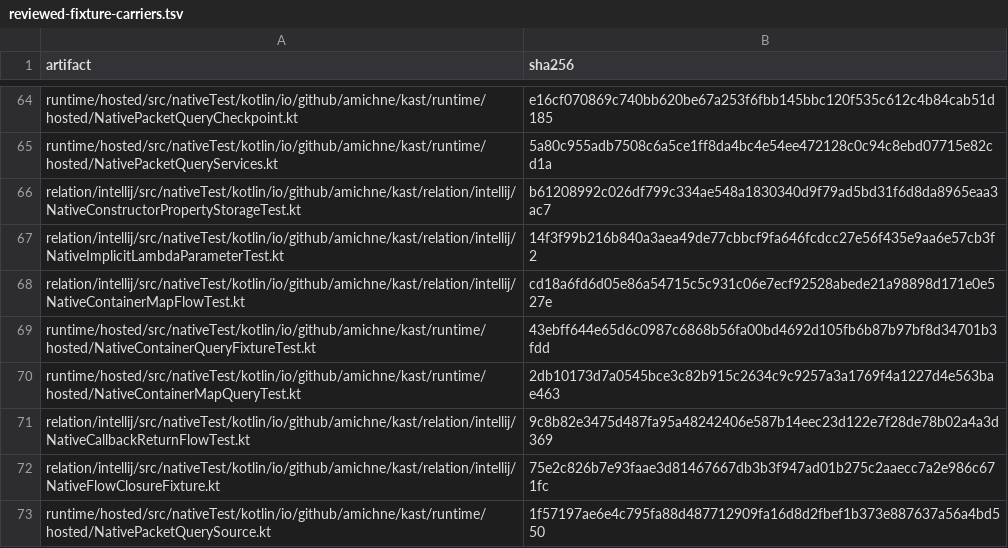
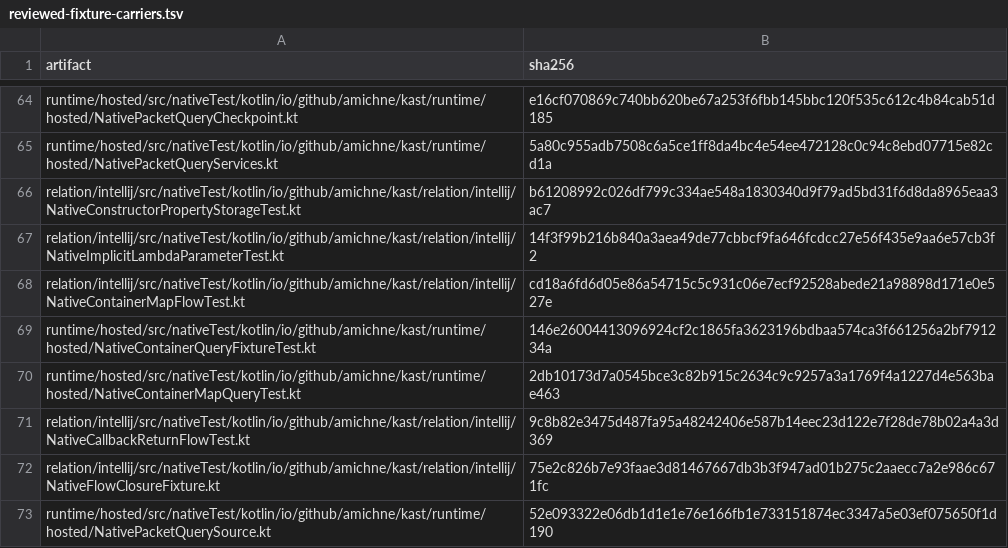
Before and after one commit to amichne/kast, a TSV file: config/kotlin-semantic-coverage/reviewed-fixture-carriers.tsv, drawn as a sheet; only a part is shown, gaps mark what is left out.

Commit message:
Follow reviewed Int operations through derived IMPACT paths

```diff
--- a/config/kotlin-semantic-coverage/reviewed-fixture-carriers.tsv
+++ b/config/kotlin-semantic-coverage/reviewed-fixture-carriers.tsv
@@ -68,3 +68,3 @@ relation/intellij/src/nativeTest/kotlin/io/github/amichne/kast/relation/intellij
 relation/intellij/src/nativeTest/kotlin/io/github/amichne/kast/relation/intellij/NativeContainerMapFlowTest.kt	cd18a6fd6d05e86a54715c5c931c06e7ecf92528abede21a98898d171e0e527e
-runtime/hosted/src/nativeTest/kotlin/io/github/amichne/kast/runtime/hosted/NativeContainerQueryFixtureTest.kt	43ebff644e65d6c0987c6868b56fa00bd4692d105fb6b87b97bf8d34701b3fdd
+runtime/hosted/src/nativeTest/kotlin/io/github/amichne/kast/runtime/hosted/NativeContainerQueryFixtureTest.kt	146e26004413096924cf2c1865fa3623196bdbaa574ca3f661256a2bf791234a
 runtime/hosted/src/nativeTest/kotlin/io/github/amichne/kast/runtime/hosted/NativeContainerMapQueryTest.kt	2db10173d7a0545bce3c82b915c2634c9c9257a3a1769f4a1227d4e563bae463
@@ -72,2 +72,2 @@ relation/intellij/src/nativeTest/kotlin/io/github/amichne/kast/relation/intellij
 relation/intellij/src/nativeTest/kotlin/io/github/amichne/kast/relation/intellij/NativeFlowClosureFixture.kt	75e2c826b7e93faae3d81467667db3b3f947ad01b275c2aaecc7a2e986c671fc
-runtime/hosted/src/nativeTest/kotlin/io/github/amichne/kast/runtime/hosted/NativePacketQuerySource.kt	1f57197ae6e4c795fa88d487712909fa16d8d2fbef1b373e887637a56a4bd550
+runtime/hosted/src/nativeTest/kotlin/io/github/amichne/kast/runtime/hosted/NativePacketQuerySource.kt	52e093322e06db1d1e1e76e166fb1e733151874ec3347a5e03ef075650f1d190
```
Also changed, not shown: 50 other files.
